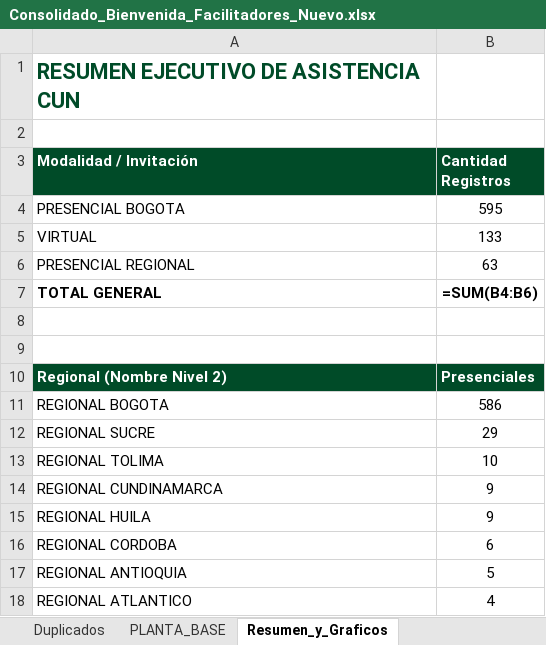
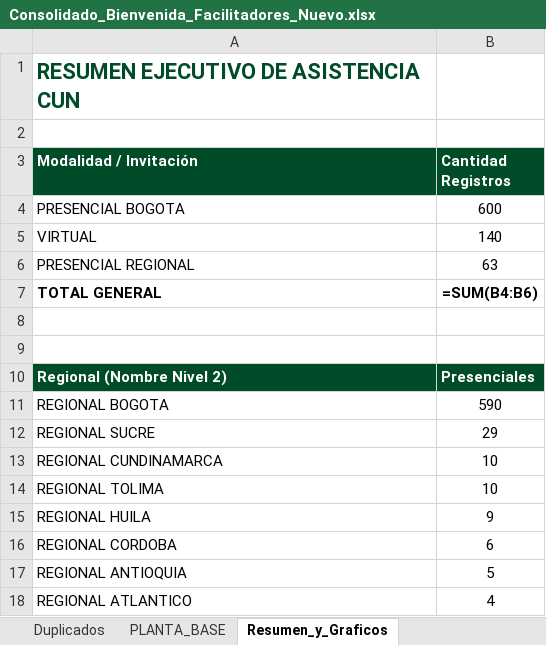
Before and after one commit to efi-cun/Cunectate_al_parche, an Excel workbook: Consolidado_Bienvenida_Facilitadores_Nuevo.xlsx, sheet Resumen_y_Graficos, drawn as a sheet; values as stored, in another font and other column widths than the file's, no borders; formulas without a stored value are shown as written; charts and pictures not drawn; removed rows and columns are numbered as before the commit, all else as after; the diff names each change by its address in the sheet, - before the commit and + after, or states it on an @@ line.

```diff
--- a/Consolidado_Bienvenida_Facilitadores_Nuevo.xlsx (sheet Resumen_y_Graficos)
+++ b/Consolidado_Bienvenida_Facilitadores_Nuevo.xlsx (sheet Resumen_y_Graficos)
-B4 (Cantidad Registros): 595
+B4 (Cantidad Registros): 600
-B5 (Cantidad Registros): 133
+B5 (Cantidad Registros): 140
-B11 (Cantidad Registros): 586
+B11 (Cantidad Registros): 590
+row 13: REGIONAL CUNDINAMARCA | 10
-row 14: REGIONAL CUNDINAMARCA | 9
```
Also changed, not shown: sheet Consolidado_Unicos, sheet Duplicados, 4 other files.
